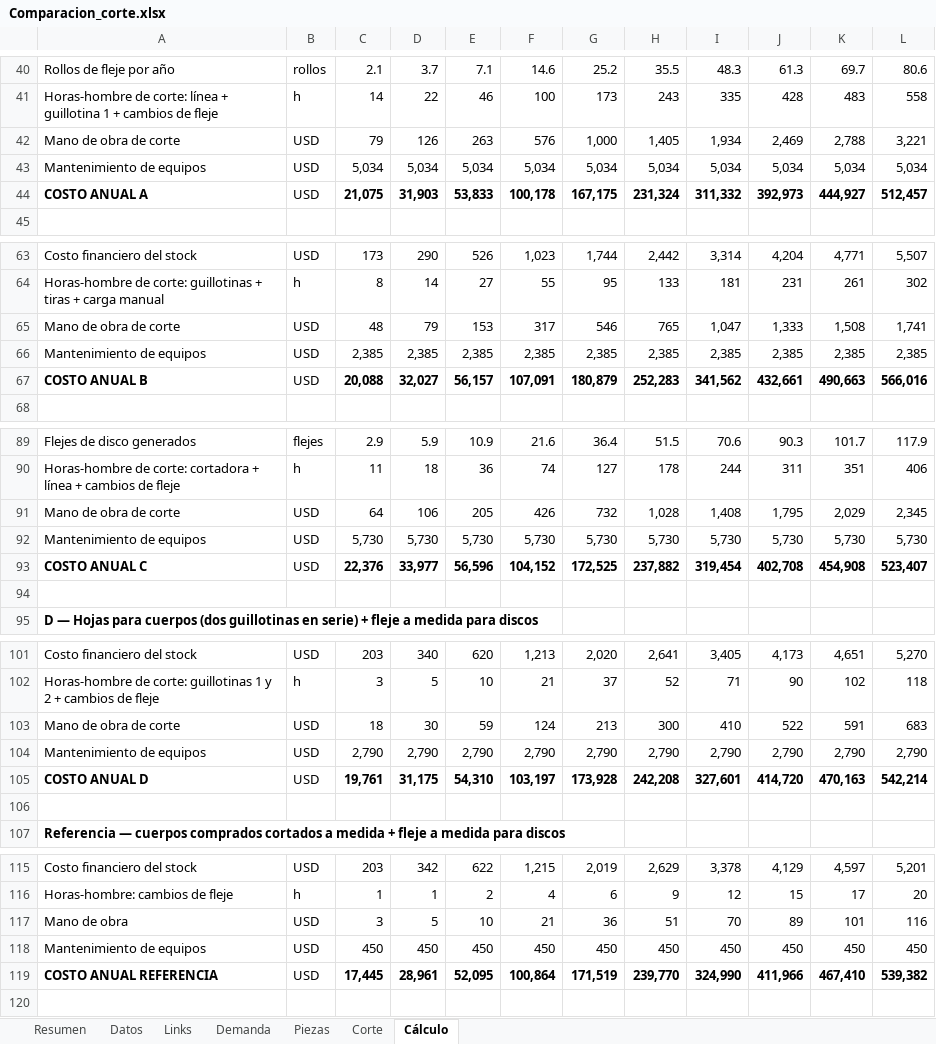
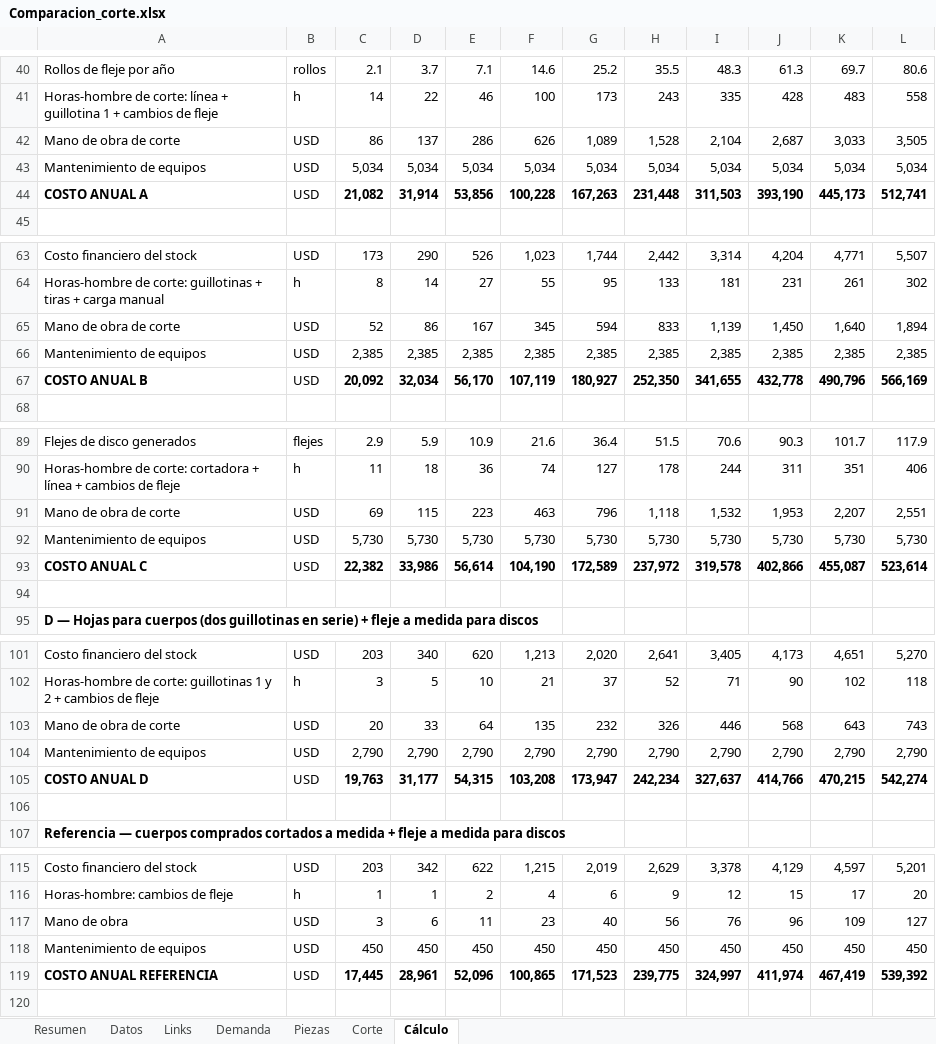
Before and after one commit to TadeoSinay/planos_industrial_flama, an Excel workbook: salida/Comparacion_corte.xlsx, sheet Cálculo, drawn as a sheet; only a part is shown, gaps mark what is left out; values as stored, in another font and other column widths than the file's, no borders; removed rows and columns are numbered as before the commit, all else as after; the diff names each change by its address in the sheet, - before the commit and + after, or states it on an @@ line.

```diff
--- a/salida/Comparacion_corte.xlsx (sheet Cálculo)
+++ b/salida/Comparacion_corte.xlsx (sheet Cálculo)
-row 42: Mano de obra de corte | USD | 79 | 126 | 263 | 576 | 1,000 | 1,405 | 1,934 | 2,469 | 2,788 | 3,221
+row 42: Mano de obra de corte | USD | 86 | 137 | 286 | 626 | 1,089 | 1,528 | 2,104 | 2,687 | 3,033 | 3,505
-row 44: COSTO ANUAL A | USD | 21,075 | 31,903 | 53,833 | 100,178 | 167,175 | 231,324 | 311,332 | 392,973 | 444,927 | 512,457
+row 44: COSTO ANUAL A | USD | 21,082 | 31,914 | 53,856 | 100,228 | 167,263 | 231,448 | 311,503 | 393,190 | 445,173 | 512,741
-row 65: Mano de obra de corte | USD | 48 | 79 | 153 | 317 | 546 | 765 | 1,047 | 1,333 | 1,508 | 1,741
+row 65: Mano de obra de corte | USD | 52 | 86 | 167 | 345 | 594 | 833 | 1,139 | 1,450 | 1,640 | 1,894
-row 67: COSTO ANUAL B | USD | 20,088 | 32,027 | 56,157 | 107,091 | 180,879 | 252,283 | 341,562 | 432,661 | 490,663 | 566,016
+row 67: COSTO ANUAL B | USD | 20,092 | 32,034 | 56,170 | 107,119 | 180,927 | 252,350 | 341,655 | 432,778 | 490,796 | 566,169
-row 91: Mano de obra de corte | USD | 64 | 106 | 205 | 426 | 732 | 1,028 | 1,408 | 1,795 | 2,029 | 2,345
+row 91: Mano de obra de corte | USD | 69 | 115 | 223 | 463 | 796 | 1,118 | 1,532 | 1,953 | 2,207 | 2,551
-row 93: COSTO ANUAL C | USD | 22,376 | 33,977 | 56,596 | 104,152 | 172,525 | 237,882 | 319,454 | 402,708 | 454,908 | 523,407
+row 93: COSTO ANUAL C | USD | 22,382 | 33,986 | 56,614 | 104,190 | 172,589 | 237,972 | 319,578 | 402,866 | 455,087 | 523,614
-row 103: Mano de obra de corte | USD | 18 | 30 | 59 | 124 | 213 | 300 | 410 | 522 | 591 | 683
+row 103: Mano de obra de corte | USD | 20 | 33 | 64 | 135 | 232 | 326 | 446 | 568 | 643 | 743
-row 105: COSTO ANUAL D | USD | 19,761 | 31,175 | 54,310 | 103,197 | 173,928 | 242,208 | 327,601 | 414,720 | 470,163 | 542,214
+row 105: COSTO ANUAL D | USD | 19,763 | 31,177 | 54,315 | 103,208 | 173,947 | 242,234 | 327,637 | 414,766 | 470,215 | 542,274
-row 117: Mano de obra | USD | 3 | 5 | 10 | 21 | 36 | 51 | 70 | 89 | 101 | 116
+row 117: Mano de obra | USD | 3 | 6 | 11 | 23 | 40 | 56 | 76 | 96 | 109 | 127
-E119: 52,095
+E119: 52,096
-F119: 100,864
+F119: 100,865
-G119: 171,519
+G119: 171,523
-H119: 239,770
+H119: 239,775
-I119: 324,990
+I119: 324,997
-J119: 411,966
+J119: 411,974
-K119: 467,410
+K119: 467,419
-L119: 539,382
+L119: 539,392
```
Also changed, not shown: sheet Resumen, sheet Datos, sheet Piezas, charts or pictures, 4 other files.
